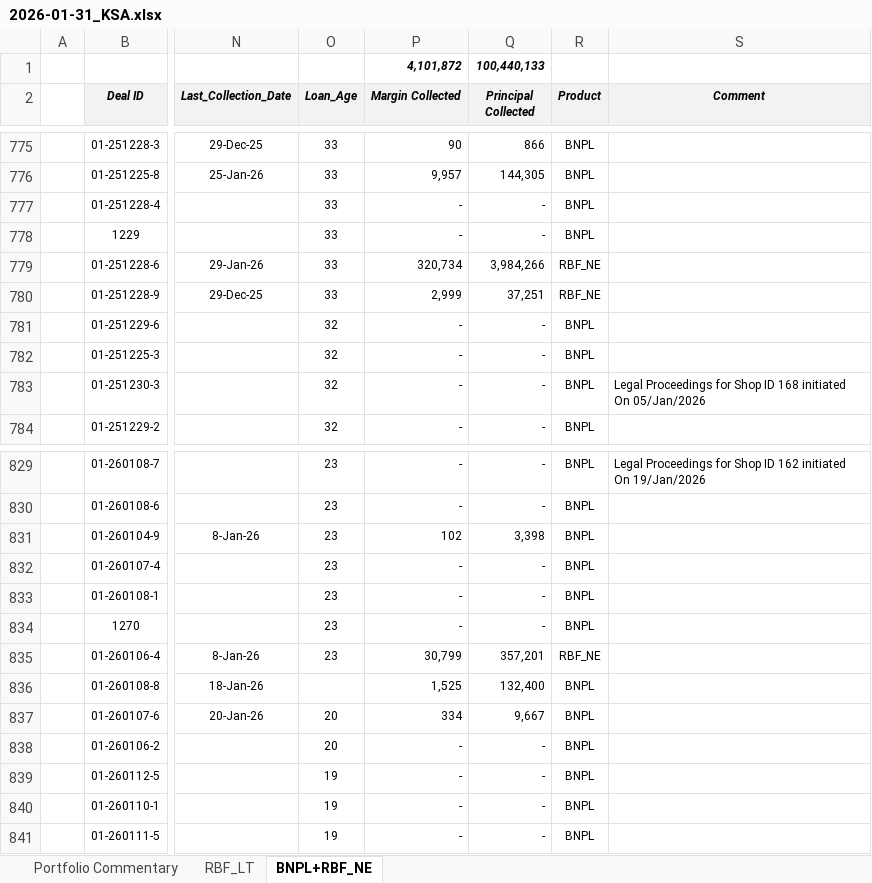
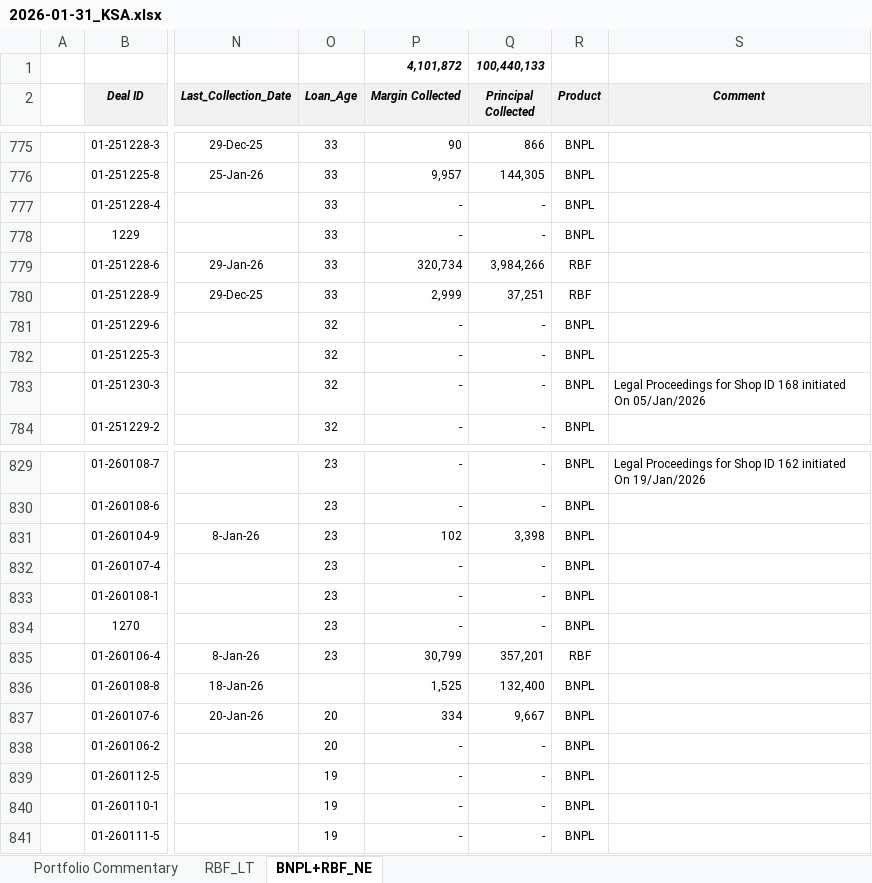
Before and after one commit to sharifeid-eng/credit-platform, an Excel workbook: data/SILQ/KSA/2026-01-31_KSA.xlsx, sheet BNPL+RBF_NE, drawn as a sheet; only a part is shown, gaps mark what is left out; values as stored, in another font and other column widths than the file's, no borders; the diff names each change by its address in the sheet, - before the commit and + after, or states it on an @@ line.

```diff
--- a/data/SILQ/KSA/2026-01-31_KSA.xlsx (sheet BNPL+RBF_NE)
+++ b/data/SILQ/KSA/2026-01-31_KSA.xlsx (sheet BNPL+RBF_NE)
-R779:R780 (Product): RBF_NE
+R779:R780 (Product): RBF
-R835 (Product): RBF_NE
+R835 (Product): RBF
```
Also changed, not shown: sheet RBF_LT, 6 other files.
